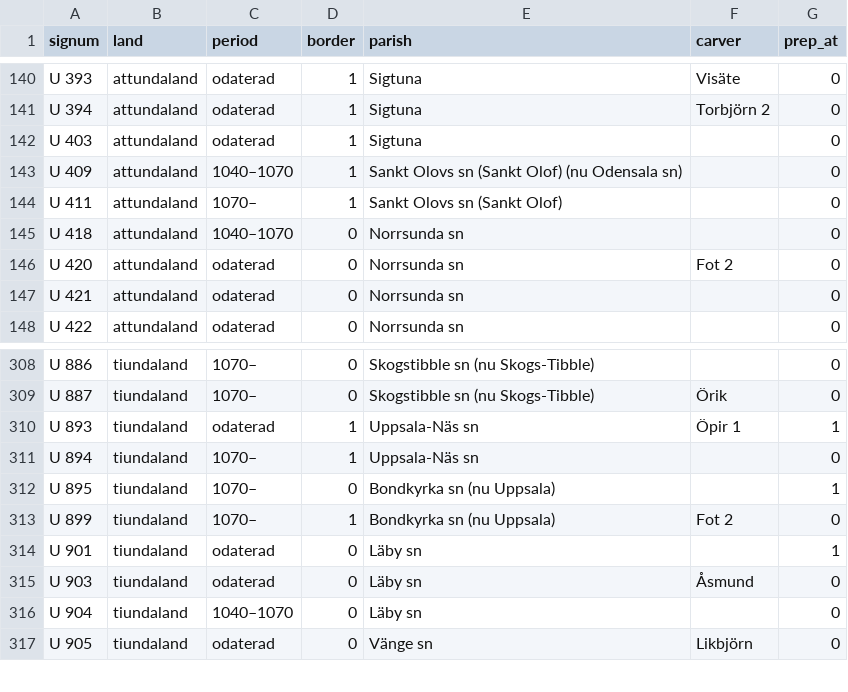
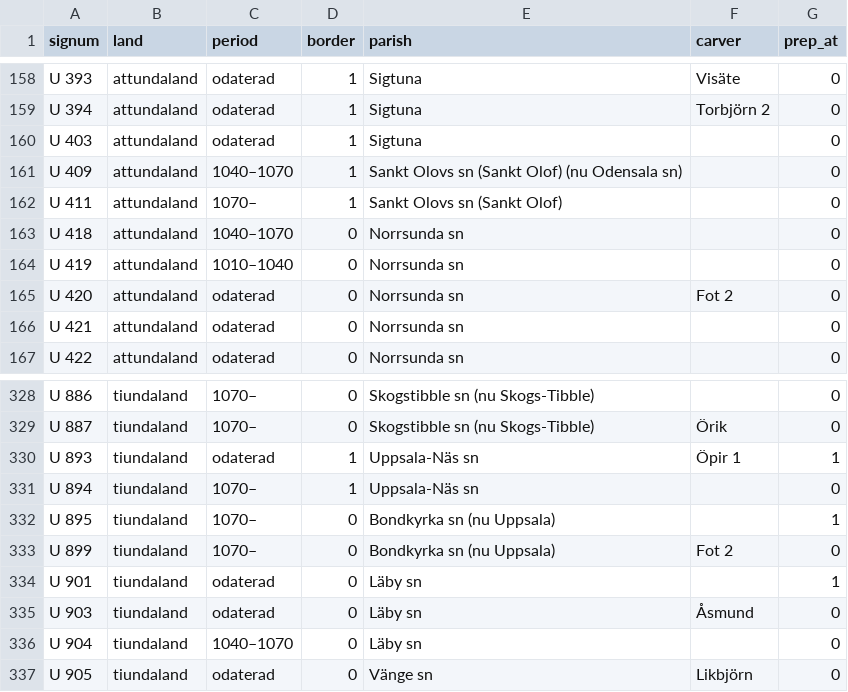
Before and after one commit to Precatio/runes, a CSV file: utdata/folkland/at_rader.csv, drawn as a sheet; only a part is shown, gaps mark what is left out; the diff covers the shown part only.

```diff
--- a/utdata/folkland/at_rader.csv
+++ b/utdata/folkland/at_rader.csv
@@ -145,2 +163,3 @@ U 411,attundaland,1070–,1,Sankt Olovs sn (Sankt Olof),,0
 U 418,attundaland,1040–1070,0,Norrsunda sn,,0
+U 419,attundaland,1010–1040,0,Norrsunda sn,,0
 U 420,attundaland,odaterad,0,Norrsunda sn,Fot 2,0
@@ -312,3 +332,3 @@ U 894,tiundaland,1070–,1,Uppsala-Näs sn,,0
 U 895,tiundaland,1070–,0,Bondkyrka sn (nu Uppsala),,1
-U 899,tiundaland,1070–,1,Bondkyrka sn (nu Uppsala),Fot 2,0
+U 899,tiundaland,1070–,0,Bondkyrka sn (nu Uppsala),Fot 2,0
 U 901,tiundaland,odaterad,0,Läby sn,,1
```
Also changed, not shown: 19 added rows elsewhere in this file, data/geo/socknar_land.csv, utdata/folkland/at_rader2.csv, 40 other files.
